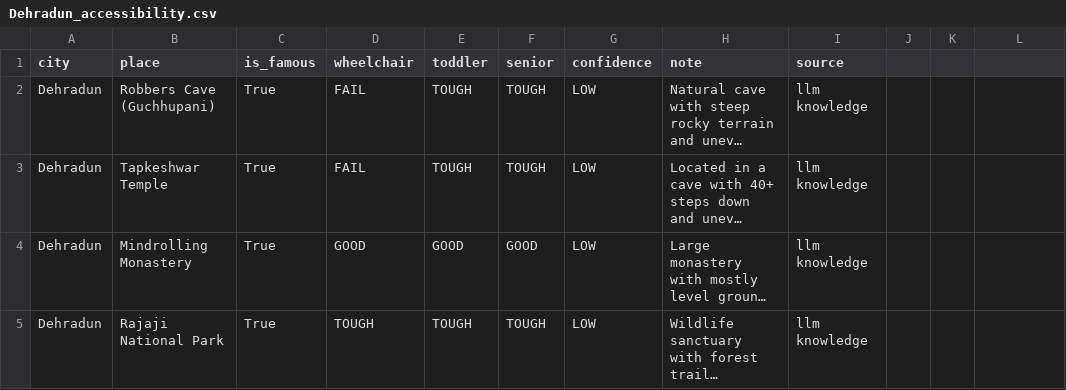
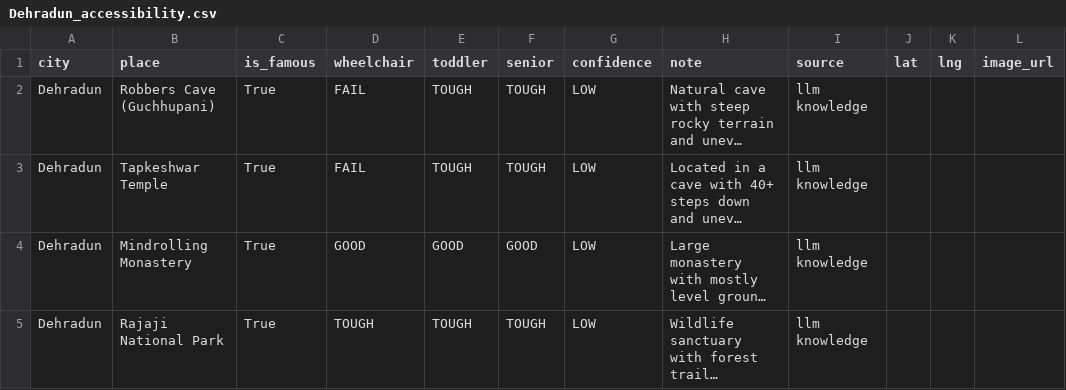
Before and after one commit to rahulfreescale/suitcase, a CSV file: data/banks/Dehradun_accessibility.csv, drawn as a sheet; only a part is shown; long unchanged cells end in …; the diff names each change by its address in the sheet, - before the commit and + after, or states it on an @@ line.

```diff
--- a/data/banks/Dehradun_accessibility.csv
+++ b/data/banks/Dehradun_accessibility.csv
-J1: (empty)
+J1: lat
-K1: (empty)
+K1: lng
-L1: (empty)
+L1: image_url
```
Also changed, not shown: data/banks/Amsterdam_accessibility.csv, data/banks/Bangkok_accessibility.csv, 18 other files.
